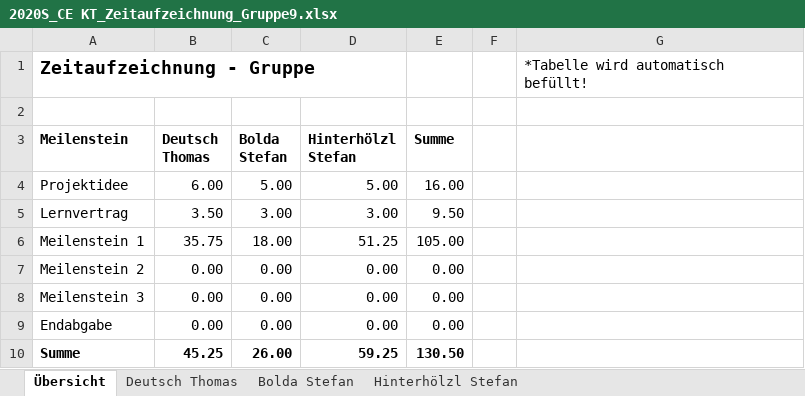
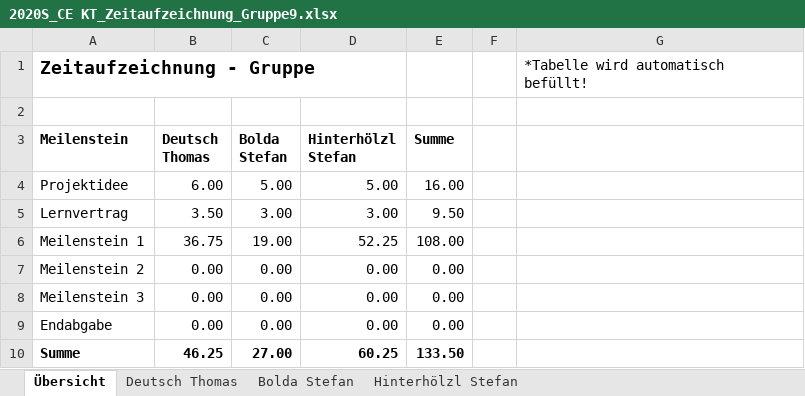
Before and after one commit to deutho/CEKT-Web, an Excel workbook: administratives/2020S_CE KT_Zeitaufzeichnung_Gruppe9.xlsx, sheet Übersicht, drawn as a sheet; values as stored, in another font and other column widths than the file's, no borders; table styles not drawn; the diff names each change by its address in the sheet, - before the commit and + after, or states it on an @@ line.

```diff
--- a/administratives/2020S_CE KT_Zeitaufzeichnung_Gruppe9.xlsx (sheet Übersicht)
+++ b/administratives/2020S_CE KT_Zeitaufzeichnung_Gruppe9.xlsx (sheet Übersicht)
-B6 (Deutsch Thomas): 35.75
+B6 (Deutsch Thomas): 36.75
-C6 (Bolda Stefan): 18.00
+C6 (Bolda Stefan): 19.00
-D6 (Hinterhölzl Stefan): 51.25
+D6 (Hinterhölzl Stefan): 52.25
-E6 (Summe): 105.00
+E6 (Summe): 108.00
-B10 (Deutsch Thomas): 45.25
+B10 (Deutsch Thomas): 46.25
-C10 (Bolda Stefan): 26.00
+C10 (Bolda Stefan): 27.00
-D10 (Hinterhölzl Stefan): 59.25
+D10 (Hinterhölzl Stefan): 60.25
-E10 (Summe): 130.50
+E10 (Summe): 133.50
```
Also changed, not shown: sheet Bolda Stefan, sheet Deutsch Thomas, sheet Hinterhölzl Stefan, hidden cells.
